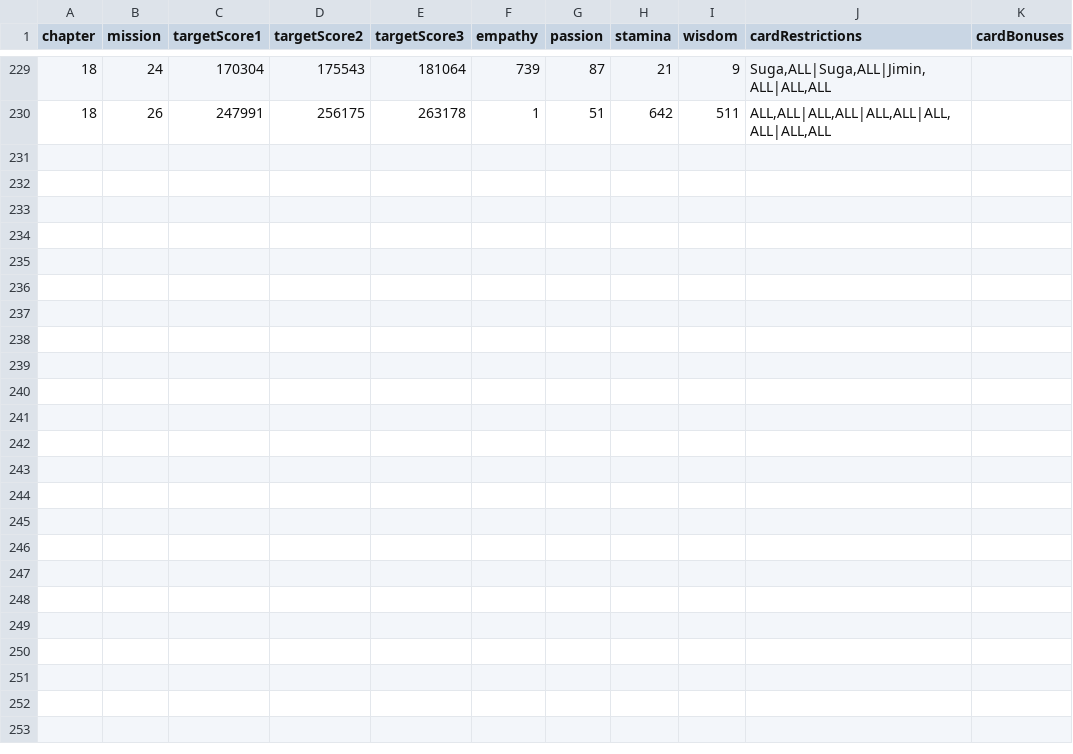
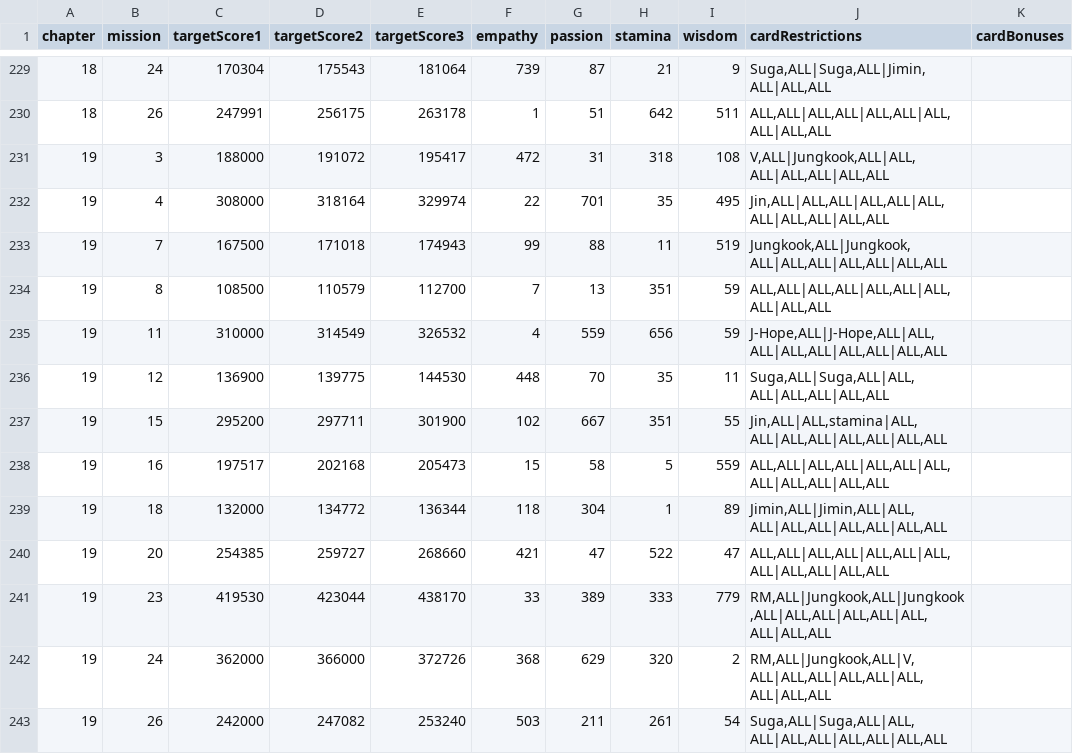
Before and after one commit to inggy/bts-world-data-extractor, a CSV file: output/consumable_main_stage.csv, drawn as a sheet; only a part is shown, gaps mark what is left out.

```diff
--- a/output/consumable_main_stage.csv
+++ b/output/consumable_main_stage.csv
@@ -230 +230,14 @@ chapter,mission,targetScore1,targetScore2,targetScore3,empathy,passion,stamina,w
 18,26,247991,256175,263178,1,51,642,511,"ALL,ALL|ALL,ALL|ALL,ALL|ALL,ALL|ALL,ALL",
+19,3,188000,191072,195417,472,31,318,108,"V,ALL|Jungkook,ALL|ALL,ALL|ALL,ALL|ALL,ALL",
+19,4,308000,318164,329974,22,701,35,495,"Jin,ALL|ALL,ALL|ALL,ALL|ALL,ALL|ALL,ALL|ALL,ALL",
+19,7,167500,171018,174943,99,88,11,519,"Jungkook,ALL|Jungkook,ALL|ALL,ALL|ALL,ALL|ALL,ALL",
+19,8,108500,110579,112700,7,13,351,59,"ALL,ALL|ALL,ALL|ALL,ALL|ALL,ALL|ALL,ALL",
+19,11,310000,314549,326532,4,559,656,59,"J-Hope,ALL|J-Hope,ALL|ALL,ALL|ALL,ALL|ALL,ALL|ALL,ALL",
+19,12,136900,139775,144530,448,70,35,11,"Suga,ALL|Suga,ALL|ALL,ALL|ALL,ALL|ALL,ALL",
+19,15,295200,297711,301900,102,667,351,55,"Jin,ALL|ALL,stamina|ALL,ALL|ALL,ALL|ALL,ALL|ALL,ALL",
+19,16,197517,202168,205473,15,58,5,559,"ALL,ALL|ALL,ALL|ALL,ALL|ALL,ALL|ALL,ALL|ALL,ALL",
+19,18,132000,134772,136344,118,304,1,89,"Jimin,ALL|Jimin,ALL|ALL,ALL|ALL,ALL|ALL,ALL|ALL,ALL",
+19,20,254385,259727,268660,421,47,522,47,"ALL,ALL|ALL,ALL|ALL,ALL|ALL,ALL|ALL,ALL|ALL,ALL",
+19,23,419530,423044,438170,33,389,333,779,"RM,ALL|Jungkook,ALL|Jungkook,ALL|ALL,ALL|ALL,ALL|ALL,ALL|ALL,ALL",
+19,24,362000,366000,372726,368,629,320,2,"RM,ALL|Jungkook,ALL|V,ALL|ALL,ALL|ALL,ALL|ALL,ALL|ALL,ALL",
+19,26,242000,247082,253240,503,211,261,54,"Suga,ALL|Suga,ALL|ALL,ALL|ALL,ALL|ALL,ALL|ALL,ALL",
```
Also changed, not shown: output/consumable_cards.csv, output/consumable_main_stage_reward.csv, 15 other files.
